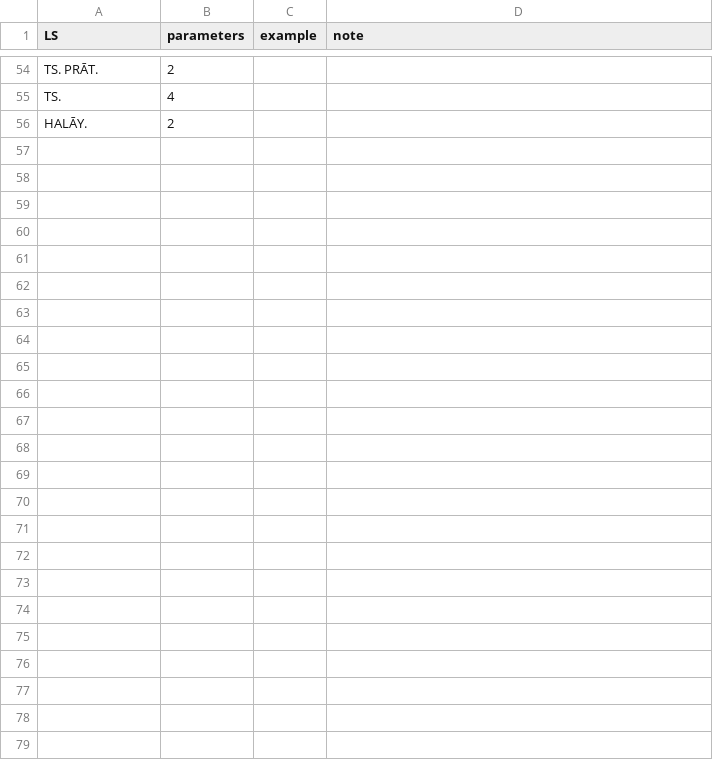
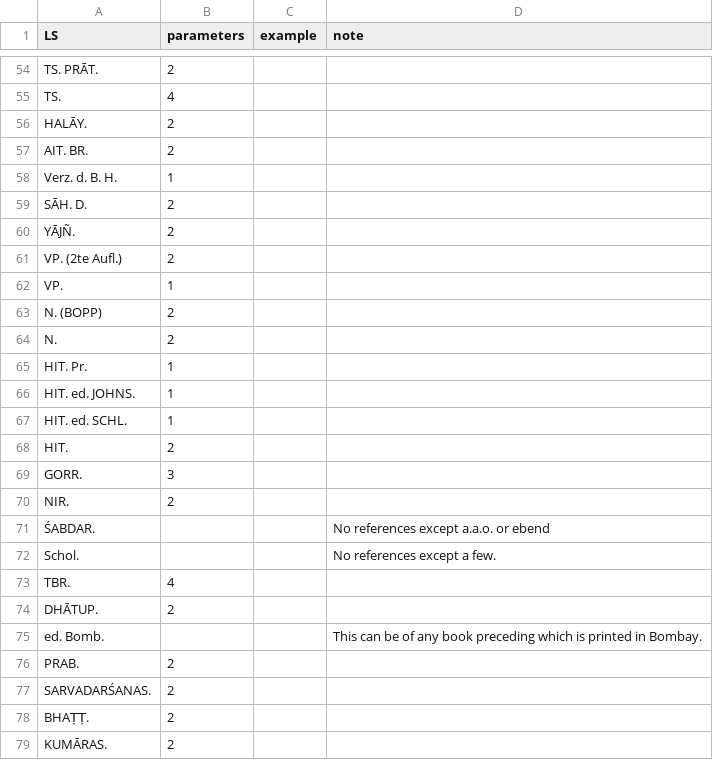
Before and after one commit to sanskrit-lexicon/COLOGNE, a TSV file: issues/issue438/ls_parameters.tsv, drawn as a sheet; only a part is shown, gaps mark what is left out; the diff names each change by its address in the sheet, - before the commit and + after, or states it on an @@ line.

```diff
--- a/issues/issue438/ls_parameters.tsv
+++ b/issues/issue438/ls_parameters.tsv
+row 57: AIT. BR. | 2
+row 58: Verz. d. B. H. | 1
+row 59: SĀH. D. | 2
+row 60: YĀJÑ. | 2
+row 61: VP. (2te Aufl.) | 2
+row 62: VP. | 1
+row 63: N. (BOPP) | 2
+row 64: N. | 2
+row 65: HIT. Pr. | 1
+row 66: HIT. ed. JOHNS. | 1
+row 67: HIT. ed. SCHL. | 1
+row 68: HIT. | 2
+row 69: GORR. | 3
+row 70: NIR. | 2
+row 71: ŚABDAR. |  |  | No references except a.a.o. or ebend
+row 72: Schol. |  |  | No references except a few.
+row 73: TBR. | 4
+row 74: DHĀTUP. | 2
+row 75: ed. Bomb. |  |  | This can be of any book preceding which is printed in Bombay.
+row 76: PRAB. | 2
+row 77: SARVADARŚANAS. | 2
+row 78: BHAṬṬ. | 2
+row 79: KUMĀRAS. | 2
```
Also changed, not shown: 1 other file.
